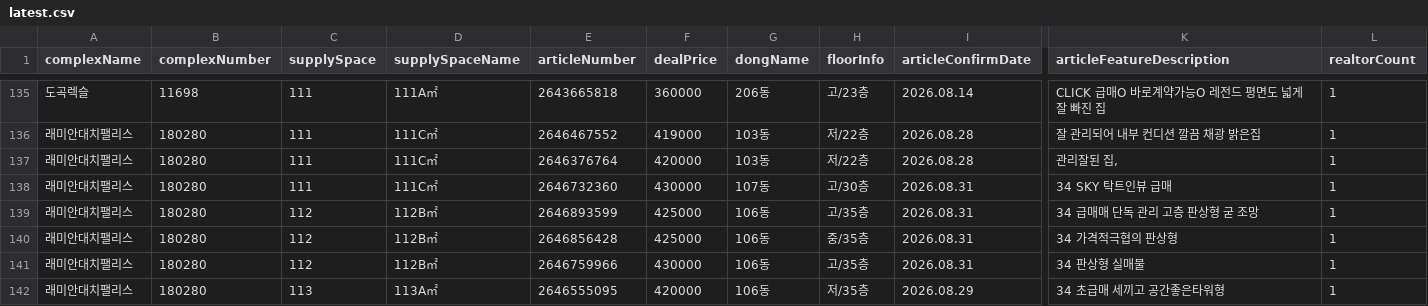
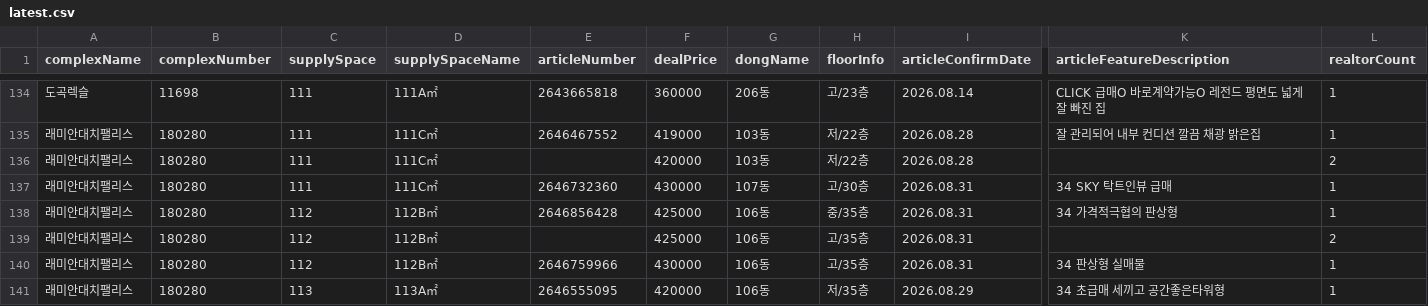
Before and after one commit to hamdongsoo0705/real_estate, a CSV file: data/latest.csv, drawn as a sheet; only a part is shown, gaps mark what is left out; removed rows and columns are numbered as before the commit, all else as after; rows hold the shown columns only; the diff covers the shown part only; the diff names each change by its address in the sheet, - before the commit and + after, or states it on an @@ line.

Commit message:
Update daily real-estate report 2026-09-01 06:12:25 KST

```diff
--- a/data/latest.csv
+++ b/data/latest.csv
-E136 (articleNumber): 2646376764
+E136 (articleNumber): (empty)
-K136 (articleFeatureDescription): 관리잘된 집,
+K136 (articleFeatureDescription): (empty)
-L136 (realtorCount): 1
+L136 (realtorCount): 2
-row 139: 래미안대치팰리스 | 180280 | 112 | 112B㎡ | 2646893599 | 425000 | 106동 | 고/35층 | 2026.08.31 | 34 급매매 단독 관리 고층 판상형 굳 조망 | 1
+row 139: 래미안대치팰리스 | 180280 | 112 | 112B㎡ |  | 425000 | 106동 | 고/35층 | 2026.08.31 |  | 2
```
Also changed, not shown: 1 added row, 5 removed rows, 5 moved rows and 29 edited cells elsewhere in this file.
